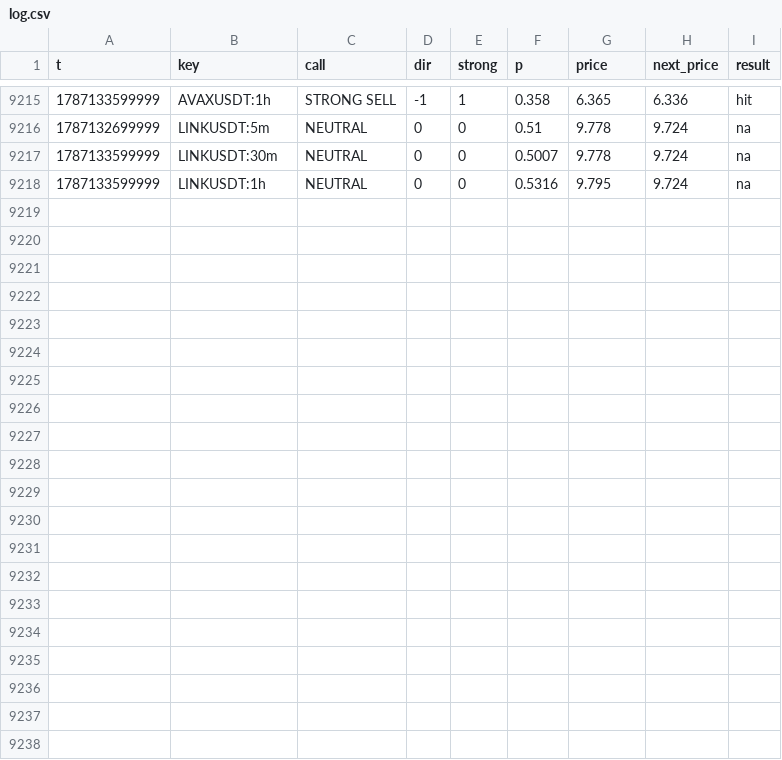
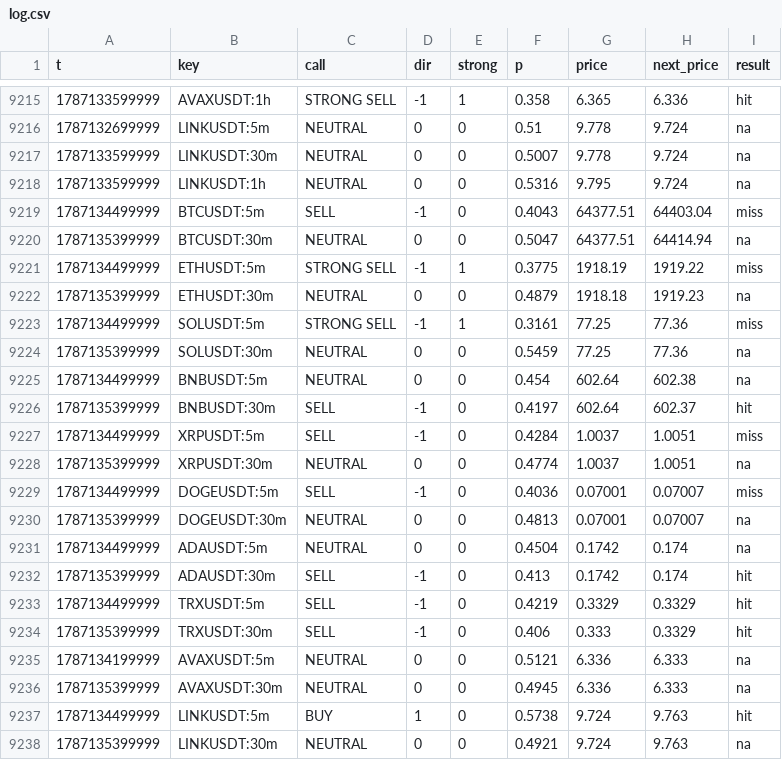
Before and after one commit to sharkcrack999/sig, a CSV file: log.csv, drawn as a sheet; only a part is shown, gaps mark what is left out; the diff names each change by its address in the sheet, - before the commit and + after, or states it on an @@ line.

```diff
--- a/log.csv
+++ b/log.csv
+row 9219: 1787134499999 | BTCUSDT:5m | SELL | -1 | 0 | 0.4043 | 64377.51 | 64403.04 | miss
+row 9220: 1787135399999 | BTCUSDT:30m | NEUTRAL | 0 | 0 | 0.5047 | 64377.51 | 64414.94 | na
+row 9221: 1787134499999 | ETHUSDT:5m | STRONG SELL | -1 | 1 | 0.3775 | 1918.19 | 1919.22 | miss
+row 9222: 1787135399999 | ETHUSDT:30m | NEUTRAL | 0 | 0 | 0.4879 | 1918.18 | 1919.23 | na
+row 9223: 1787134499999 | SOLUSDT:5m | STRONG SELL | -1 | 1 | 0.3161 | 77.25 | 77.36 | miss
+row 9224: 1787135399999 | SOLUSDT:30m | NEUTRAL | 0 | 0 | 0.5459 | 77.25 | 77.36 | na
+row 9225: 1787134499999 | BNBUSDT:5m | NEUTRAL | 0 | 0 | 0.454 | 602.64 | 602.38 | na
+row 9226: 1787135399999 | BNBUSDT:30m | SELL | -1 | 0 | 0.4197 | 602.64 | 602.37 | hit
+row 9227: 1787134499999 | XRPUSDT:5m | SELL | -1 | 0 | 0.4284 | 1.0037 | 1.0051 | miss
+row 9228: 1787135399999 | XRPUSDT:30m | NEUTRAL | 0 | 0 | 0.4774 | 1.0037 | 1.0051 | na
+row 9229: 1787134499999 | DOGEUSDT:5m | SELL | -1 | 0 | 0.4036 | 0.07001 | 0.07007 | miss
+row 9230: 1787135399999 | DOGEUSDT:30m | NEUTRAL | 0 | 0 | 0.4813 | 0.07001 | 0.07007 | na
+row 9231: 1787134499999 | ADAUSDT:5m | NEUTRAL | 0 | 0 | 0.4504 | 0.1742 | 0.174 | na
+row 9232: 1787135399999 | ADAUSDT:30m | SELL | -1 | 0 | 0.413 | 0.1742 | 0.174 | hit
+row 9233: 1787134499999 | TRXUSDT:5m | SELL | -1 | 0 | 0.4219 | 0.3329 | 0.3329 | hit
+row 9234: 1787135399999 | TRXUSDT:30m | SELL | -1 | 0 | 0.406 | 0.333 | 0.3329 | hit
+row 9235: 1787134199999 | AVAXUSDT:5m | NEUTRAL | 0 | 0 | 0.5121 | 6.336 | 6.333 | na
+row 9236: 1787135399999 | AVAXUSDT:30m | NEUTRAL | 0 | 0 | 0.4945 | 6.336 | 6.333 | na
+row 9237: 1787134499999 | LINKUSDT:5m | BUY | 1 | 0 | 0.5738 | 9.724 | 9.763 | hit
+row 9238: 1787135399999 | LINKUSDT:30m | NEUTRAL | 0 | 0 | 0.4921 | 9.724 | 9.763 | na
```
Also changed, not shown: 2 other files.
